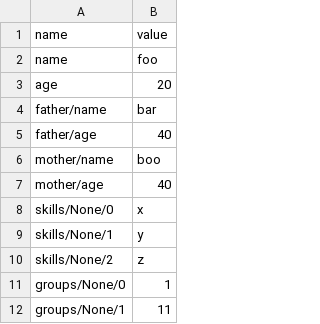
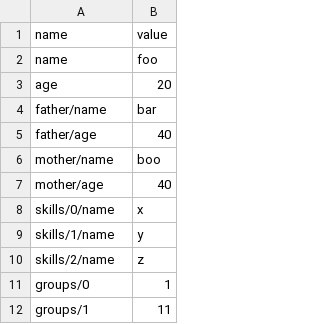
Before and after one commit to podhmo/dictknife, a CSV file: examples/dictknife/transform/02.csv, drawn as a sheet.

Commit message:
docs: update examples

```diff
--- a/examples/dictknife/transform/02.csv
+++ b/examples/dictknife/transform/02.csv
@@ -7,6 +7,6 @@
 "mother/age","40"
-"skills/None/0","x"
-"skills/None/1","y"
-"skills/None/2","z"
-"groups/None/0","1"
-"groups/None/1","11"
+"skills/0/name","x"
+"skills/1/name","y"
+"skills/2/name","z"
+"groups/0","1"
+"groups/1","11"
```
Also changed, not shown: 3 other files.
